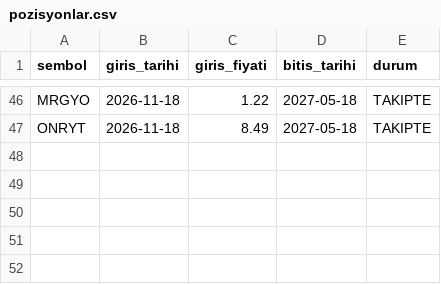
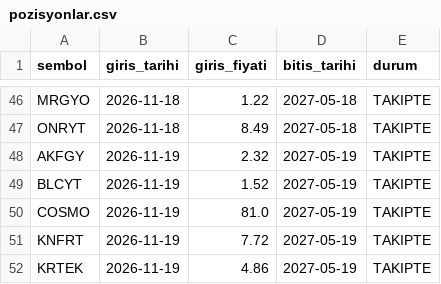
Before and after one commit to pinarkoray40-star/borsa-sinyal, a CSV file: takip/pozisyonlar.csv, drawn as a sheet; only a part is shown, gaps mark what is left out; the diff names each change by its address in the sheet, - before the commit and + after, or states it on an @@ line.

```diff
--- a/takip/pozisyonlar.csv
+++ b/takip/pozisyonlar.csv
+row 48: AKFGY | 2026-11-19 | 2.32 | 2027-05-19 | TAKIPTE
+row 49: BLCYT | 2026-11-19 | 1.52 | 2027-05-19 | TAKIPTE
+row 50: COSMO | 2026-11-19 | 81.0 | 2027-05-19 | TAKIPTE
+row 51: KNFRT | 2026-11-19 | 7.72 | 2027-05-19 | TAKIPTE
+row 52: KRTEK | 2026-11-19 | 4.86 | 2027-05-19 | TAKIPTE
```
Also changed, not shown: takip/gunluk.csv, 1 other file.
